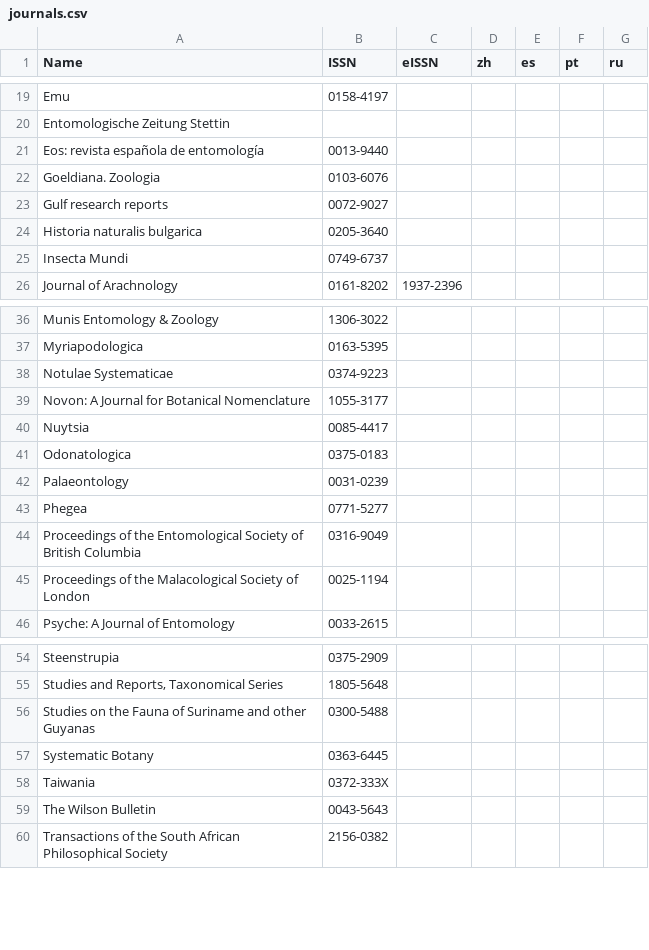
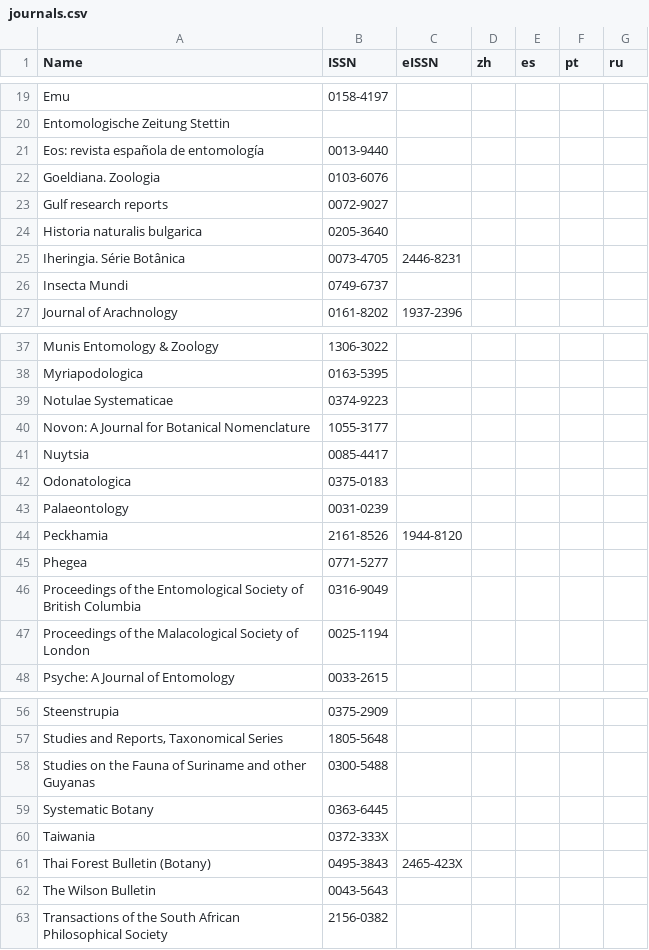
Before and after one commit to rdmpage/journal-articles-ris, a CSV file: journals.csv, drawn as a sheet; only a part is shown, gaps mark what is left out; the diff names each change by its address in the sheet, - before the commit and + after, or states it on an @@ line.

Commit message:
Peckhamia

```diff
--- a/journals.csv
+++ b/journals.csv
+row 25: Iheringia. Série Botânica | 0073-4705 | 2446-8231
+row 44: Peckhamia | 2161-8526 | 1944-8120
+row 61: Thai Forest Bulletin (Botany) | 0495-3843 | 2465-423X
```
Also changed, not shown: 1 other file.
